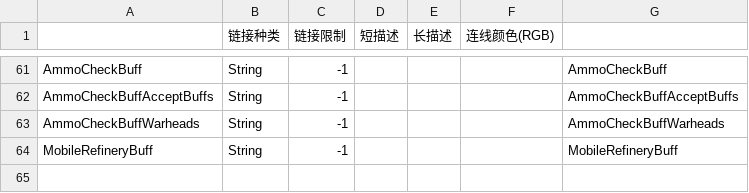
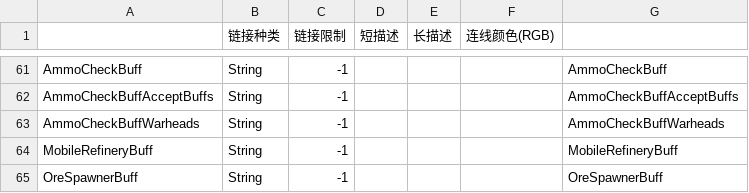
Before and after one commit to WhiteFeather127/iniWeaver-Module-library-for-WIC, a CSV file: Global/TypeAltWIC.csv, drawn as a sheet; only a part is shown, gaps mark what is left out.

```diff
--- a/Global/TypeAltWIC.csv
+++ b/Global/TypeAltWIC.csv
@@ -64 +64,2 @@ AmmoCheckBuffWarheads,String,-1,,,,AmmoCheckBuffWarheads
 MobileRefineryBuff,String,-1,,,,MobileRefineryBuff
+OreSpawnerBuff,String,-1,,,,OreSpawnerBuff
```
Also changed, not shown: 3 other files.
